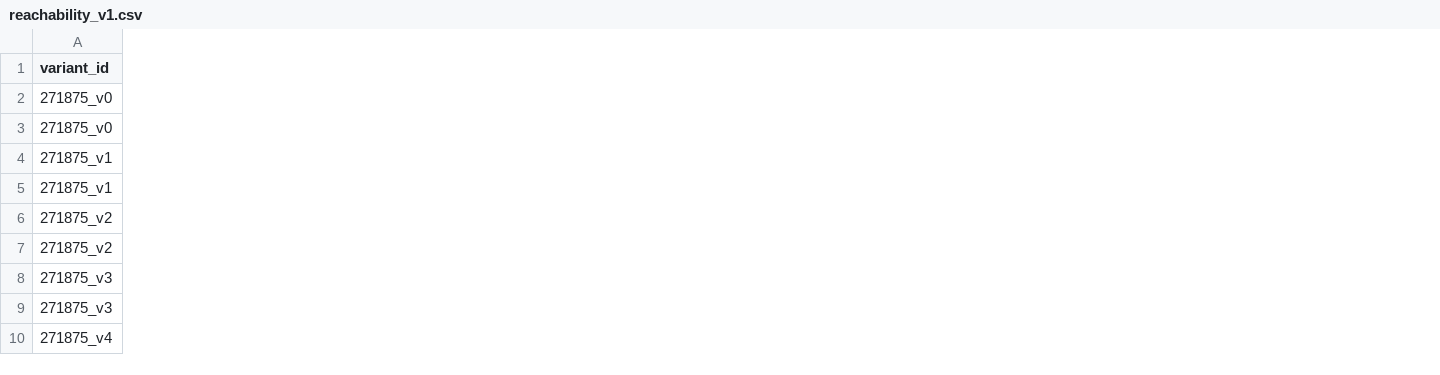
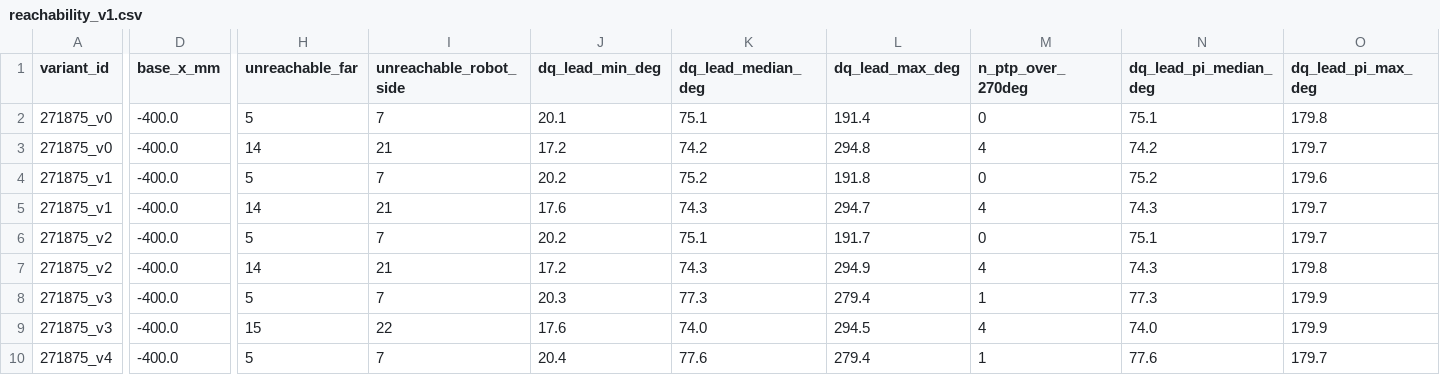
Before and after one commit to YasinEkici/nbv-rl, a CSV file: results/reachability_v1.csv, drawn as a sheet; only a part is shown, gaps mark what is left out; the diff names each change by its address in the sheet, - before the commit and + after, or states it on an @@ line.

Commit message:
plan001(slice2): wrap joint angles and run base distance sweep

```diff
--- a/results/reachability_v1.csv
+++ b/results/reachability_v1.csv
+column D (base_x_mm), rows 2-10: all -400.0
+column H (unreachable_far), rows 2-10: 5 | 14 | 5 | 14 | 5 | 14 | 5 | 15 | 5
+column I (unreachable_robot_side), rows 2-10: 7 | 21 | 7 | 21 | 7 | 21 | 7 | 22 | 7
+column J (dq_lead_min_deg), rows 2-10: 20.1 | 17.2 | 20.2 | 17.6 | 20.2 | 17.2 | 20.3 | 17.6 | 20.4
+column K (dq_lead_median_deg), rows 2-10: 75.1 | 74.2 | 75.2 | 74.3 | 75.1 | 74.3 | 77.3 | 74.0 | 77.6
+column L (dq_lead_max_deg), rows 2-10: 191.4 | 294.8 | 191.8 | 294.7 | 191.7 | 294.9 | 279.4 | 294.5 | 279.4
+column M (n_ptp_over_270deg), rows 2-10: 0 | 4 | 0 | 4 | 0 | 4 | 1 | 4 | 1
+column N (dq_lead_pi_median_deg), rows 2-10: 75.1 | 74.2 | 75.2 | 74.3 | 75.1 | 74.3 | 77.3 | 74.0 | 77.6
+column O (dq_lead_pi_max_deg), rows 2-10: 179.8 | 179.7 | 179.6 | 179.7 | 179.7 | 179.8 | 179.9 | 179.9 | 179.7
```
Also changed, not shown: 7 other files.
